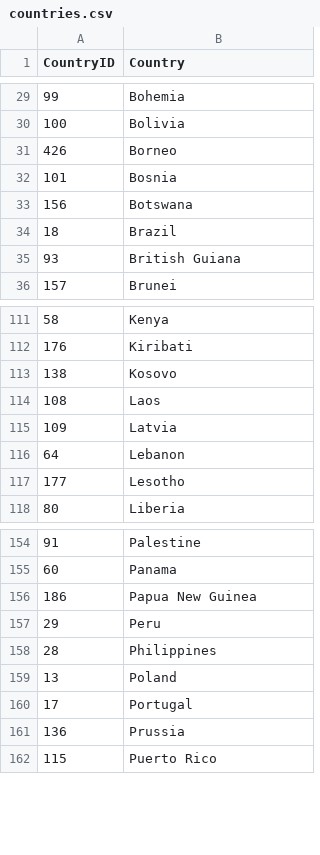
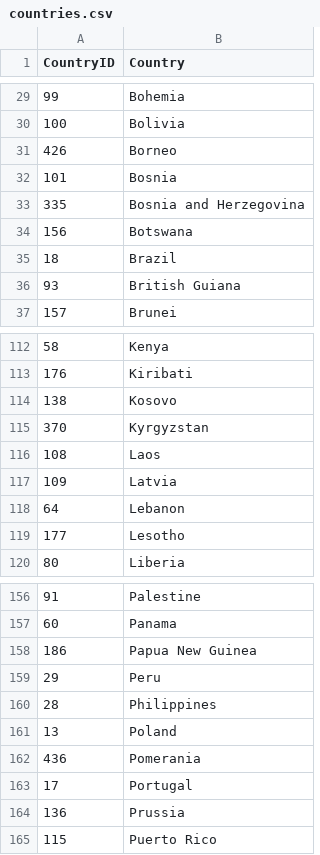
Before and after one commit to NYPL/pic-app, a CSV file: csv/countries.csv, drawn as a sheet; only a part is shown, gaps mark what is left out.

```diff
--- a/csv/countries.csv
+++ b/csv/countries.csv
@@ -32,2 +32,3 @@
 101,Bosnia
+335,Bosnia and Herzegovina
 156,Botswana
@@ -113,2 +114,3 @@
 138,Kosovo
+370,Kyrgyzstan
 108,Laos
@@ -159,2 +161,3 @@
 13,Poland
+436,Pomerania
 17,Portugal
```
